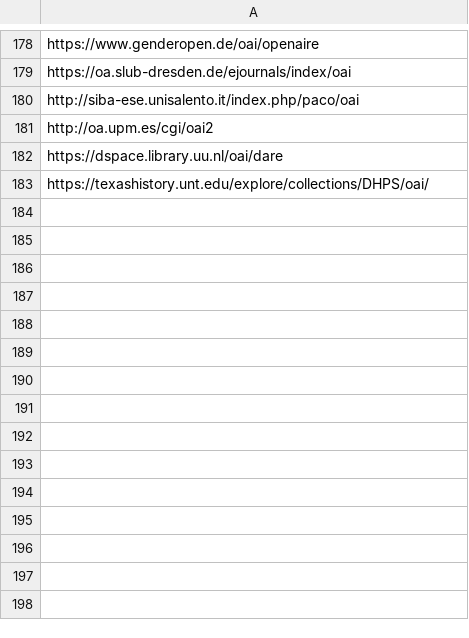
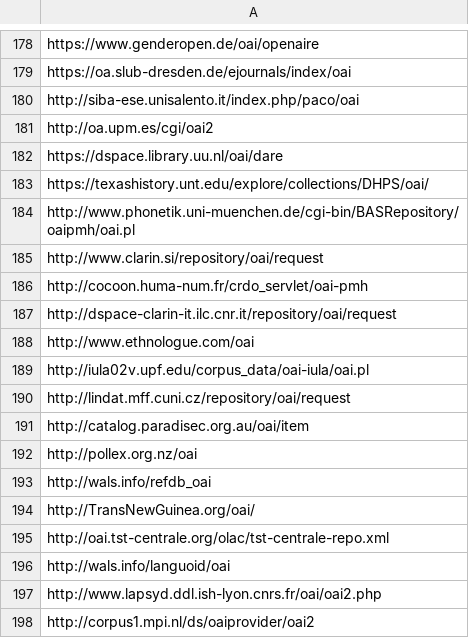
Before and after one commit to miku/metha, a TSV file: contrib/sites-extra.tsv, drawn as a sheet; only a part is shown, gaps mark what is left out.

Commit message:
add sites
via:

    curl -s http://www.language-archives.org/register/archive_list.php | grep -o 'http[^"]*' | grep oai

```diff
--- a/contrib/sites-extra.tsv
+++ b/contrib/sites-extra.tsv
@@ -183 +183,16 @@ https://dspace.library.uu.nl/oai/dare
 https://texashistory.unt.edu/explore/collections/DHPS/oai/
+http://www.phonetik.uni-muenchen.de/cgi-bin/BASRepository/oaipmh/oai.pl
+http://www.clarin.si/repository/oai/request
+http://cocoon.huma-num.fr/crdo_servlet/oai-pmh
+http://dspace-clarin-it.ilc.cnr.it/repository/oai/request
+http://www.ethnologue.com/oai
+http://iula02v.upf.edu/corpus_data/oai-iula/oai.pl
+http://lindat.mff.cuni.cz/repository/oai/request
+http://catalog.paradisec.org.au/oai/item
+http://pollex.org.nz/oai
+http://wals.info/refdb_oai
+http://TransNewGuinea.org/oai/
+http://oai.tst-centrale.org/olac/tst-centrale-repo.xml
+http://wals.info/languoid/oai
+http://www.lapsyd.ddl.ish-lyon.cnrs.fr/oai/oai2.php
+http://corpus1.mpi.nl/ds/oaiprovider/oai2
```
